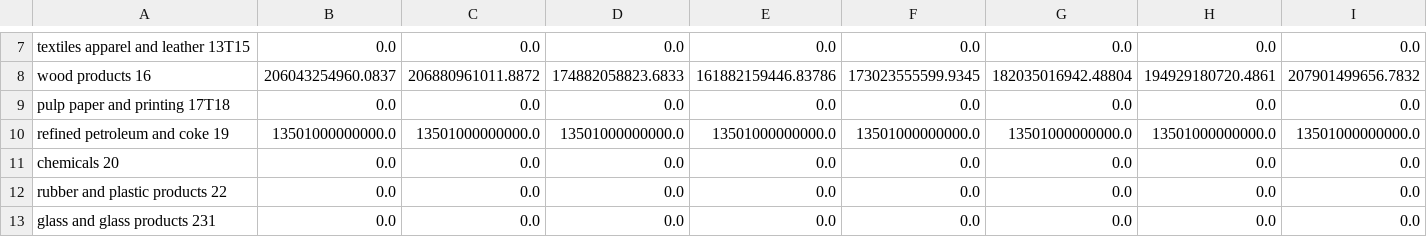
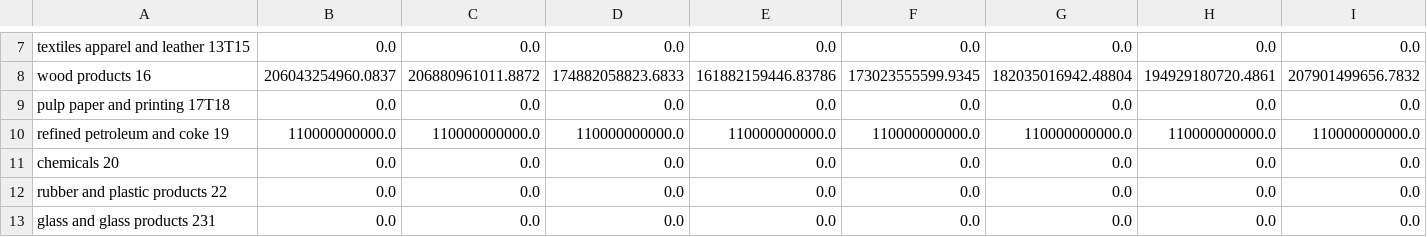
Before and after one commit to EnergyInnovation/eps-washington, a CSV file: InputData/indst/BIFUbC/BIFUbC-petroleum-diesel.csv, drawn as a sheet; only a part is shown, gaps mark what is left out; removed rows and columns are numbered as before the commit, all else as after; rows hold the shown columns only; the diff names each change by its address in the sheet, - before the commit and + after, or states it on an @@ line.

```diff
--- a/InputData/indst/BIFUbC/BIFUbC-petroleum-diesel.csv
+++ b/InputData/indst/BIFUbC/BIFUbC-petroleum-diesel.csv
-row 10: refined petroleum and coke 19 | 13501000000000.0 | 13501000000000.0 | 13501000000000.0 | 13501000000000.0 | 13501000000000.0 | 13501000000000.0 | 13501000000000.0 | 13501000000000.0
+row 10: refined petroleum and coke 19 | 110000000000.0 | 110000000000.0 | 110000000000.0 | 110000000000.0 | 110000000000.0 | 110000000000.0 | 110000000000.0 | 110000000000.0
```
Also changed, not shown: InputData/elec/BGDPbES/BGDPbES.csv, InputData/indst/BIFUbC/BIFUbC-LPG-propane-or-butane.csv, 6 other files.
